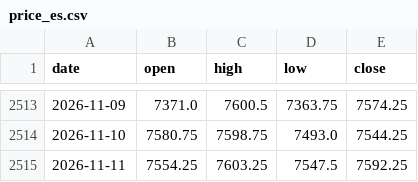
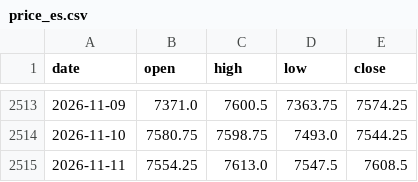
Before and after one commit to Allenvip1/G-P-C-R-2, a CSV file: data/price_es.csv, drawn as a sheet; only a part is shown, gaps mark what is left out.

```diff
--- a/data/price_es.csv
+++ b/data/price_es.csv
@@ -2514,2 +2514,2 @@ date,open,high,low,close
 2026-11-10,7580.75,7598.75,7493.0,7544.25
-2026-11-11,7554.25,7603.25,7547.5,7592.25
+2026-11-11,7554.25,7613.0,7547.5,7608.5
```
Also changed, not shown: 1 other file.
